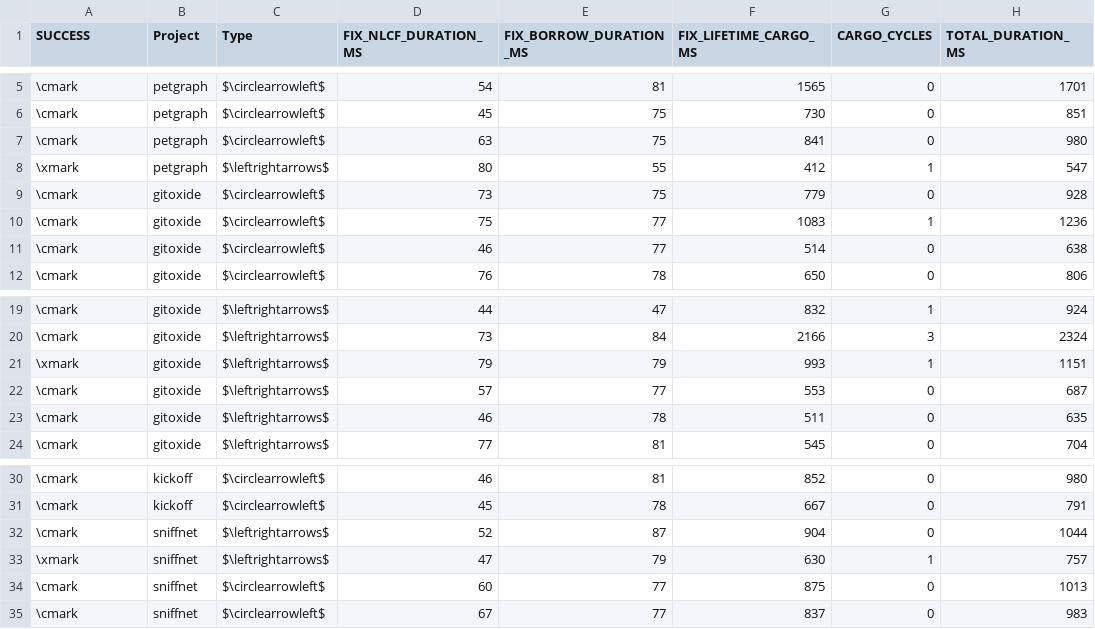
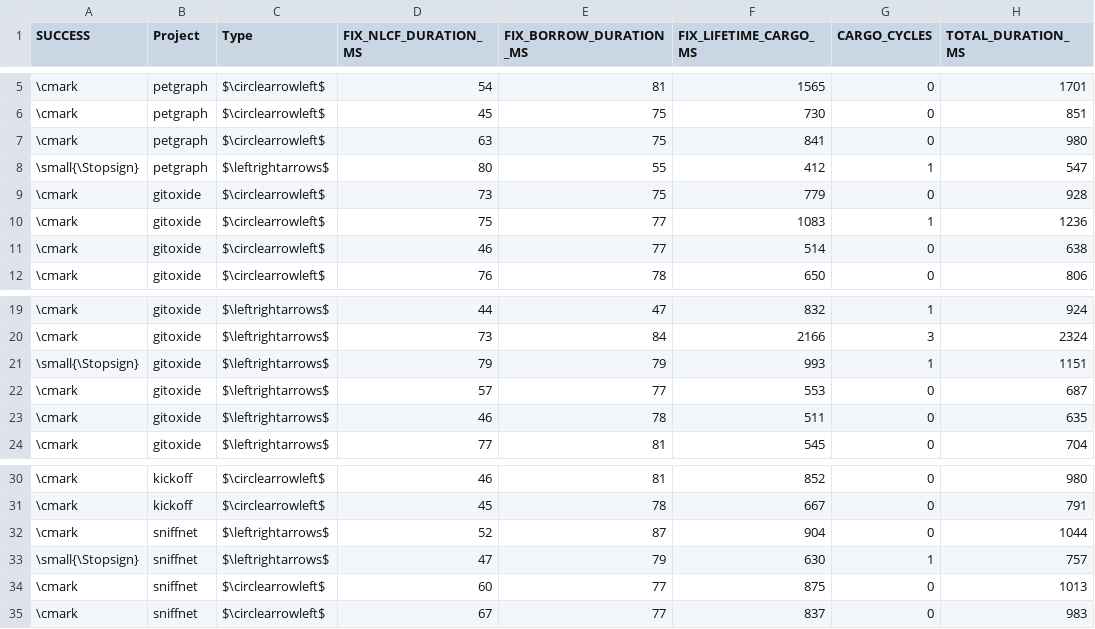
Before and after one commit to verse-lab/rem, a CSV file: src/experiment/visualize/tables/overallStatsTbl.csv, drawn as a sheet; only a part is shown, gaps mark what is left out; the diff names each change by its address in the sheet, - before the commit and + after, or states it on an @@ line.

```diff
--- a/src/experiment/visualize/tables/overallStatsTbl.csv
+++ b/src/experiment/visualize/tables/overallStatsTbl.csv
-A8 (SUCCESS): \xmark
+A8 (SUCCESS): \small{\Stopsign}
-A21 (SUCCESS): \xmark
+A21 (SUCCESS): \small{\Stopsign}
-A33 (SUCCESS): \xmark
+A33 (SUCCESS): \small{\Stopsign}
```
Also changed, not shown: 3 other files.
